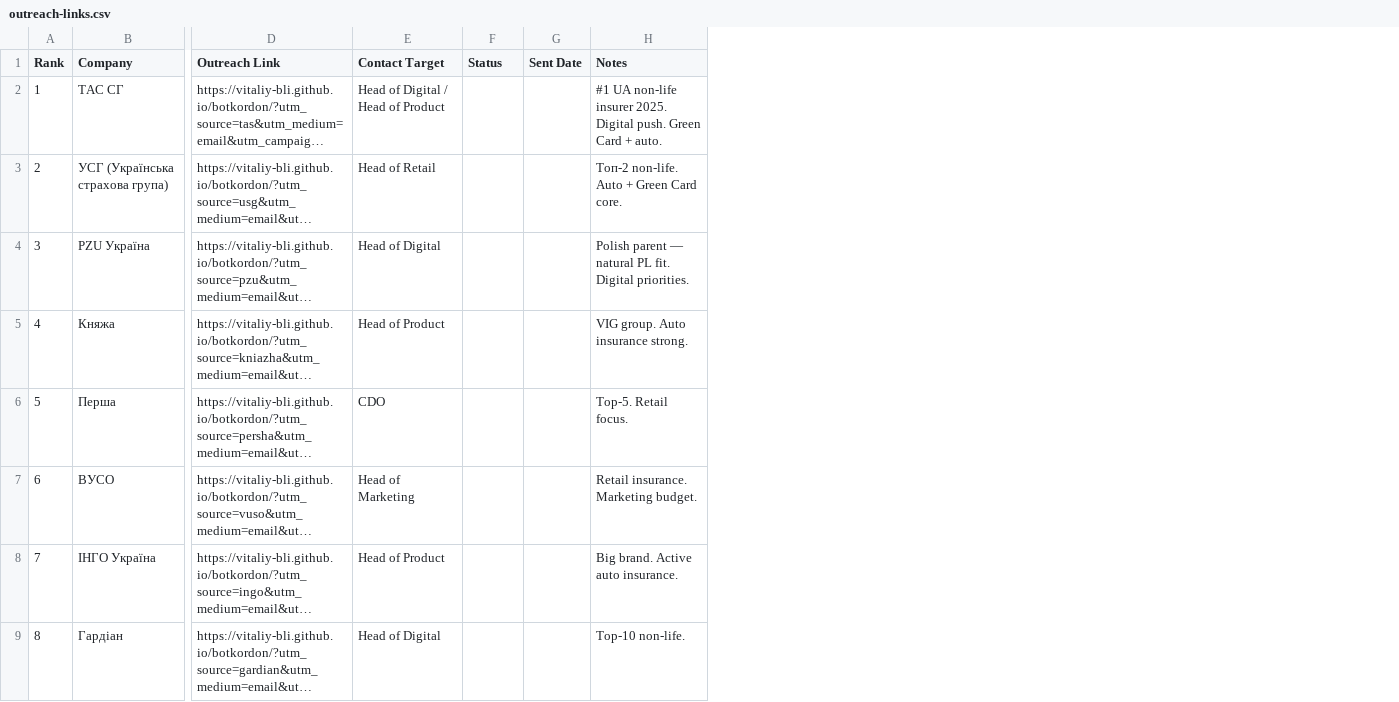
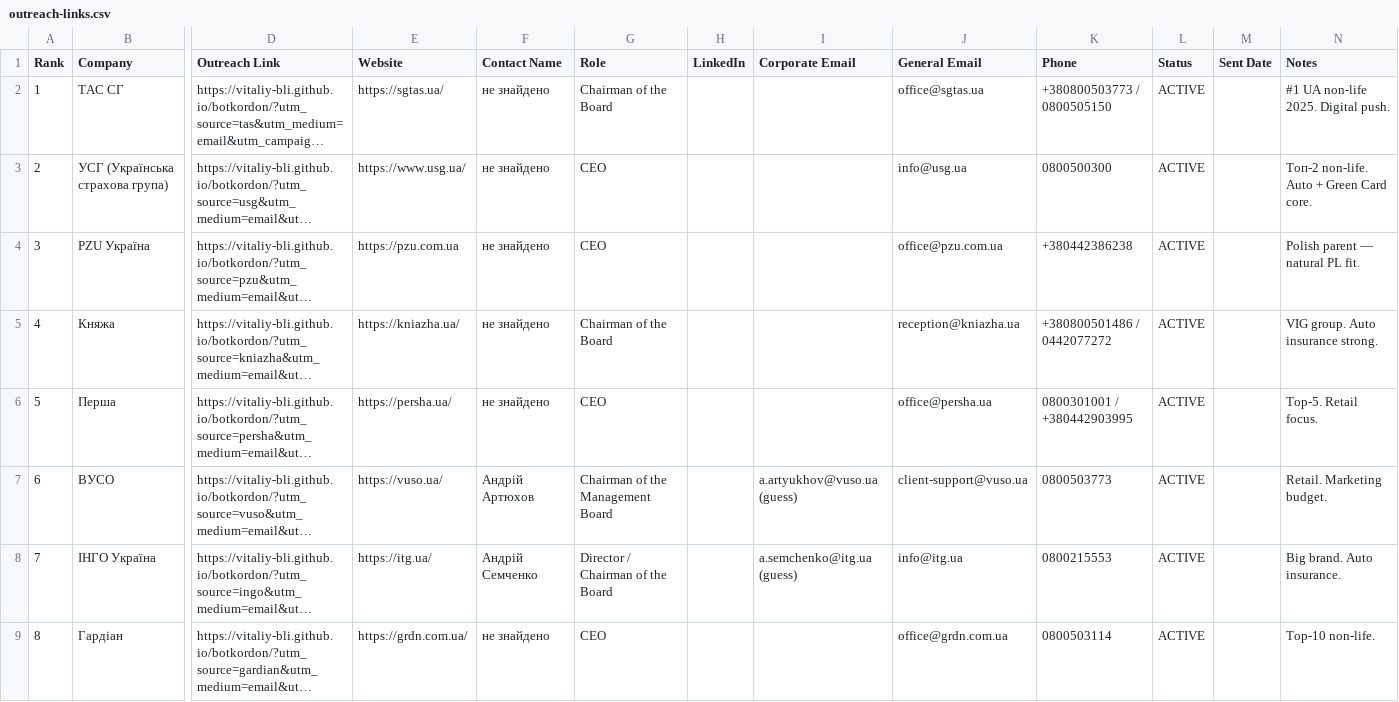
Before and after one commit to vitaliy-bli/botkordon, a CSV file: outreach-links.csv, drawn as a sheet; only a part is shown, gaps mark what is left out; long unchanged cells end in …; removed rows and columns are numbered as before the commit, all else as after; the diff covers the shown part only; the diff names each change by its address in the sheet, - before the commit and + after, or states it on an @@ line.

```diff
--- a/outreach-links.csv
+++ b/outreach-links.csv
-column E (Contact Target), rows 2-9: Head of Digital / Head of Product | Head of Retail | Head of Digital | Head of Product | CDO | Head of Marketing | Head of Product | Head of Digital
+column E (Website), rows 2-9: https://sgtas.ua/ | https://www.usg.ua/ | https://pzu.com.ua | https://kniazha.ua/ | https://persha.ua/ | https://vuso.ua/ | https://itg.ua/ | https://grdn.com.ua/
+column F (Contact Name), rows 2-9: не знайдено | не знайдено | не знайдено | не знайдено | не знайдено | Андрій Артюхов | Андрій Семченко | не знайдено
+column G (Role), rows 2-9: Chairman of the Board | CEO | CEO | Chairman of the Board | CEO | Chairman of the Management Board | Director / Chairman of the Board | CEO
+column H (LinkedIn), empty
+column I (Corporate Email), rows 7-8: a.artyukhov@vuso.ua (guess) | a.semchenko@itg.ua (guess)
+column J (General Email), rows 2-9: office@sgtas.ua | info@usg.ua | office@pzu.com.ua | reception@kniazha.ua | office@persha.ua | client-support@vuso.ua | info@itg.ua | office@grdn.com.ua
+column K (Phone), rows 2-9: +380800503773 / 0800505150 | 0800500300 | +380442386238 | +380800501486 / 0442077272 | 0800301001 / +380442903995 | 0800503773 | 0800215553 | 0800503114
-L2:L9 (Status): (empty)
+L2:L9 (Status): ACTIVE
-N2 (Notes): …UA non-life insurer 2025. Digital push. Green Card + auto.
+N2 (Notes): …UA non-life 2025. Digital push.
-N4 (Notes): Polish parent — natural PL fit. Digital priorities.
+N4 (Notes): Polish parent — natural PL fit.
-N7 (Notes): Retail insurance. Marketing budget.
+N7 (Notes): Retail. Marketing budget.
-N8 (Notes): Big brand. Active auto insurance.
+N8 (Notes): Big brand. Auto insurance.
```
Also changed, not shown: 47 edited cells elsewhere in this file.
